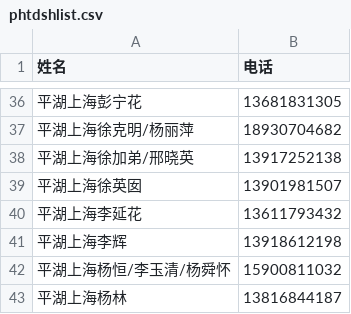
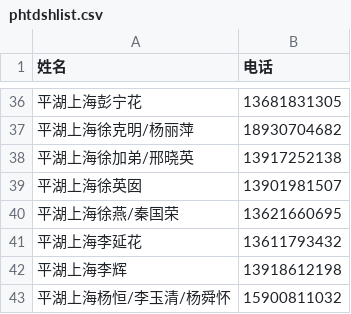
Before and after one commit to nonosense/shanghaipinghutiandi, a CSV file: phtdshlist.csv, drawn as a sheet; only a part is shown, gaps mark what is left out; the shorter side is filled out with more unchanged rows.

Commit message:
add xuyan in phtdshlist.csv

```diff
--- a/phtdshlist.csv
+++ b/phtdshlist.csv
@@ -39,2 +39,3 @@
 平湖上海徐英囡,13901981507
+平湖上海徐燕/秦国荣,13621660695
 平湖上海李延花,13611793432
```
Also changed, not shown: pinghutiandishanghlist.csv.
